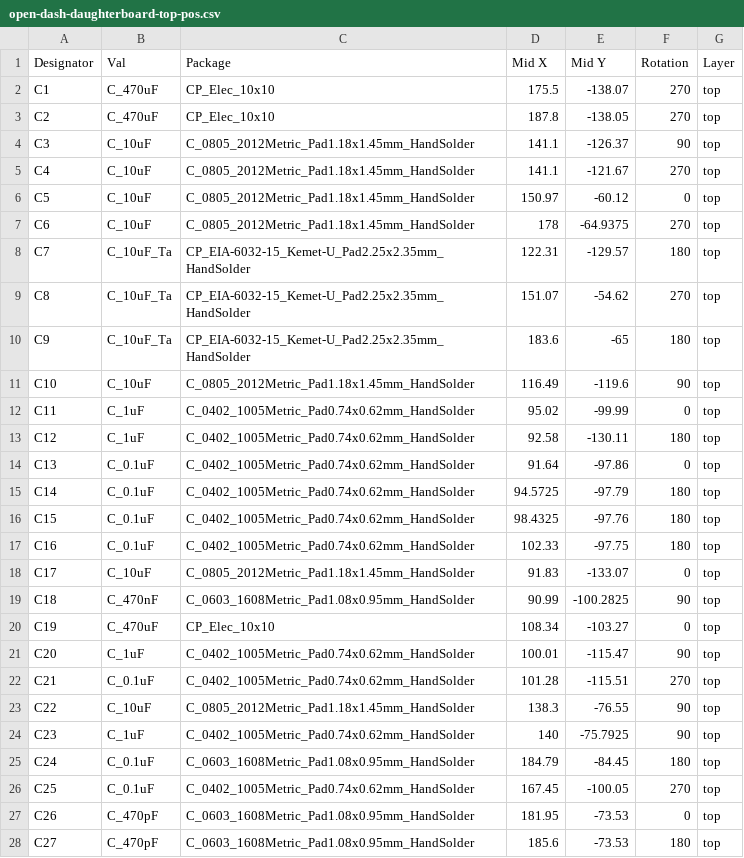
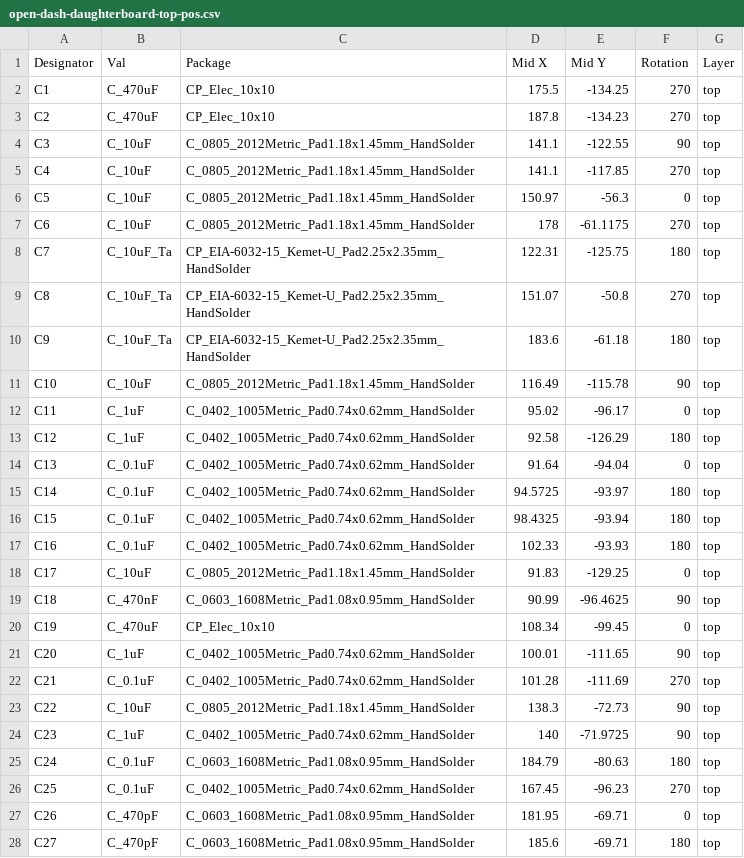
Before and after one commit to physiii/open-dash, a CSV file: daughter/circuits/Manufacturer/open-dash-daughterboard-top-pos.csv, drawn as a sheet; only a part is shown; the diff covers the shown part only.

```diff
--- a/daughter/circuits/Manufacturer/open-dash-daughterboard-top-pos.csv
+++ b/daughter/circuits/Manufacturer/open-dash-daughterboard-top-pos.csv
@@ -1,28 +1,28 @@
 Designator,Val,Package,Mid X,Mid Y,Rotation,Layer
-C1,C_470uF,CP_Elec_10x10,175.5,-138.07,270,top
-C2,C_470uF,CP_Elec_10x10,187.8,-138.05,270,top
-C3,C_10uF,C_0805_2012Metric_Pad1.18x1.45mm_HandSolder,141.1,-126.37,90,top
-C4,C_10uF,C_0805_2012Metric_Pad1.18x1.45mm_HandSolder,141.1,-121.67,270,top
-C5,C_10uF,C_0805_2012Metric_Pad1.18x1.45mm_HandSolder,150.97,-60.12,0,top
-C6,C_10uF,C_0805_2012Metric_Pad1.18x1.45mm_HandSolder,178,-64.9375,270,top
-C7,C_10uF_Ta,CP_EIA-6032-15_Kemet-U_Pad2.25x2.35mm_HandSolder,122.31,-129.57,180,top
-C8,C_10uF_Ta,CP_EIA-6032-15_Kemet-U_Pad2.25x2.35mm_HandSolder,151.07,-54.62,270,top
-C9,C_10uF_Ta,CP_EIA-6032-15_Kemet-U_Pad2.25x2.35mm_HandSolder,183.6,-65,180,top
-C10,C_10uF,C_0805_2012Metric_Pad1.18x1.45mm_HandSolder,116.49,-119.6,90,top
-C11,C_1uF,C_0402_1005Metric_Pad0.74x0.62mm_HandSolder,95.02,-99.99,0,top
-C12,C_1uF,C_0402_1005Metric_Pad0.74x0.62mm_HandSolder,92.58,-130.11,180,top
-C13,C_0.1uF,C_0402_1005Metric_Pad0.74x0.62mm_HandSolder,91.64,-97.86,0,top
-C14,C_0.1uF,C_0402_1005Metric_Pad0.74x0.62mm_HandSolder,94.5725,-97.79,180,top
-C15,C_0.1uF,C_0402_1005Metric_Pad0.74x0.62mm_HandSolder,98.4325,-97.76,180,top
-C16,C_0.1uF,C_0402_1005Metric_Pad0.74x0.62mm_HandSolder,102.33,-97.75,180,top
-C17,C_10uF,C_0805_2012Metric_Pad1.18x1.45mm_HandSolder,91.83,-133.07,0,top
-C18,C_470nF,C_0603_1608Metric_Pad1.08x0.95mm_HandSolder,90.99,-100.2825,90,top
-C19,C_470uF,CP_Elec_10x10,108.34,-103.27,0,top
-C20,C_1uF,C_0402_1005Metric_Pad0.74x0.62mm_HandSolder,100.01,-115.47,90,top
-C21,C_0.1uF,C_0402_1005Metric_Pad0.74x0.62mm_HandSolder,101.28,-115.51,270,top
-C22,C_10uF,C_0805_2012Metric_Pad1.18x1.45mm_HandSolder,138.3,-76.55,90,top
-C23,C_1uF,C_0402_1005Metric_Pad0.74x0.62mm_HandSolder,140,-75.7925,90,top
-C24,C_0.1uF,C_0603_1608Metric_Pad1.08x0.95mm_HandSolder,184.79,-84.45,180,top
-C25,C_0.1uF,C_0402_1005Metric_Pad0.74x0.62mm_HandSolder,167.45,-100.05,270,top
-C26,C_470pF,C_0603_1608Metric_Pad1.08x0.95mm_HandSolder,181.95,-73.53,0,top
-C27,C_470pF,C_0603_1608Metric_Pad1.08x0.95mm_HandSolder,185.6,-73.53,180,top
+C1,C_470uF,CP_Elec_10x10,175.5,-134.25,270,top
+C2,C_470uF,CP_Elec_10x10,187.8,-134.23,270,top
+C3,C_10uF,C_0805_2012Metric_Pad1.18x1.45mm_HandSolder,141.1,-122.55,90,top
+C4,C_10uF,C_0805_2012Metric_Pad1.18x1.45mm_HandSolder,141.1,-117.85,270,top
+C5,C_10uF,C_0805_2012Metric_Pad1.18x1.45mm_HandSolder,150.97,-56.3,0,top
+C6,C_10uF,C_0805_2012Metric_Pad1.18x1.45mm_HandSolder,178,-61.1175,270,top
+C7,C_10uF_Ta,CP_EIA-6032-15_Kemet-U_Pad2.25x2.35mm_HandSolder,122.31,-125.75,180,top
+C8,C_10uF_Ta,CP_EIA-6032-15_Kemet-U_Pad2.25x2.35mm_HandSolder,151.07,-50.8,270,top
+C9,C_10uF_Ta,CP_EIA-6032-15_Kemet-U_Pad2.25x2.35mm_HandSolder,183.6,-61.18,180,top
+C10,C_10uF,C_0805_2012Metric_Pad1.18x1.45mm_HandSolder,116.49,-115.78,90,top
+C11,C_1uF,C_0402_1005Metric_Pad0.74x0.62mm_HandSolder,95.02,-96.17,0,top
+C12,C_1uF,C_0402_1005Metric_Pad0.74x0.62mm_HandSolder,92.58,-126.29,180,top
+C13,C_0.1uF,C_0402_1005Metric_Pad0.74x0.62mm_HandSolder,91.64,-94.04,0,top
+C14,C_0.1uF,C_0402_1005Metric_Pad0.74x0.62mm_HandSolder,94.5725,-93.97,180,top
+C15,C_0.1uF,C_0402_1005Metric_Pad0.74x0.62mm_HandSolder,98.4325,-93.94,180,top
+C16,C_0.1uF,C_0402_1005Metric_Pad0.74x0.62mm_HandSolder,102.33,-93.93,180,top
+C17,C_10uF,C_0805_2012Metric_Pad1.18x1.45mm_HandSolder,91.83,-129.25,0,top
+C18,C_470nF,C_0603_1608Metric_Pad1.08x0.95mm_HandSolder,90.99,-96.4625,90,top
+C19,C_470uF,CP_Elec_10x10,108.34,-99.45,0,top
+C20,C_1uF,C_0402_1005Metric_Pad0.74x0.62mm_HandSolder,100.01,-111.65,90,top
+C21,C_0.1uF,C_0402_1005Metric_Pad0.74x0.62mm_HandSolder,101.28,-111.69,270,top
+C22,C_10uF,C_0805_2012Metric_Pad1.18x1.45mm_HandSolder,138.3,-72.73,90,top
+C23,C_1uF,C_0402_1005Metric_Pad0.74x0.62mm_HandSolder,140,-71.9725,90,top
+C24,C_0.1uF,C_0603_1608Metric_Pad1.08x0.95mm_HandSolder,184.79,-80.63,180,top
+C25,C_0.1uF,C_0402_1005Metric_Pad0.74x0.62mm_HandSolder,167.45,-96.23,270,top
+C26,C_470pF,C_0603_1608Metric_Pad1.08x0.95mm_HandSolder,181.95,-69.71,0,top
+C27,C_470pF,C_0603_1608Metric_Pad1.08x0.95mm_HandSolder,185.6,-69.71,180,top
```
Also changed, not shown: 151 edited cells elsewhere in this file, 18 other files.
